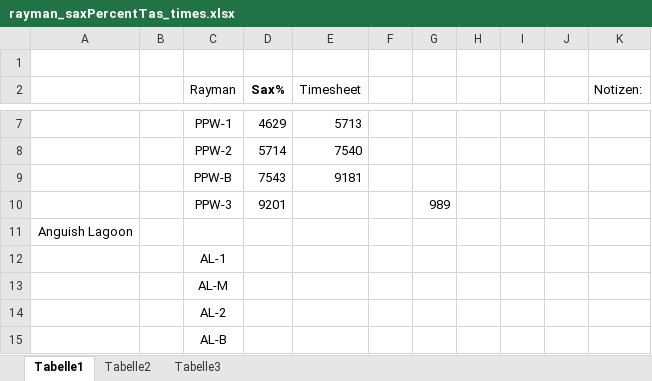
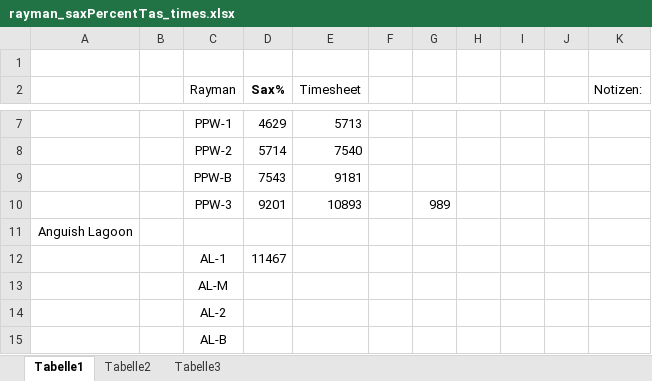
Before and after one commit to scrimpeh/RaymanTAS, an Excel workbook: rayman_saxPercentTas_times.xlsx, sheet Tabelle1, drawn as a sheet; only a part is shown, gaps mark what is left out; values as stored, in another font and other column widths than the file's, no borders; the diff names each change by its address in the sheet, - before the commit and + after, or states it on an @@ line.

```diff
--- a/rayman_saxPercentTas_times.xlsx (sheet Tabelle1)
+++ b/rayman_saxPercentTas_times.xlsx (sheet Tabelle1)
-E10 (Timesheet): (empty)
+E10 (Timesheet): 10893
-D12 (Sax%): (empty)
+D12 (Sax%): 11467
```
Also changed, not shown: 1 other file.
